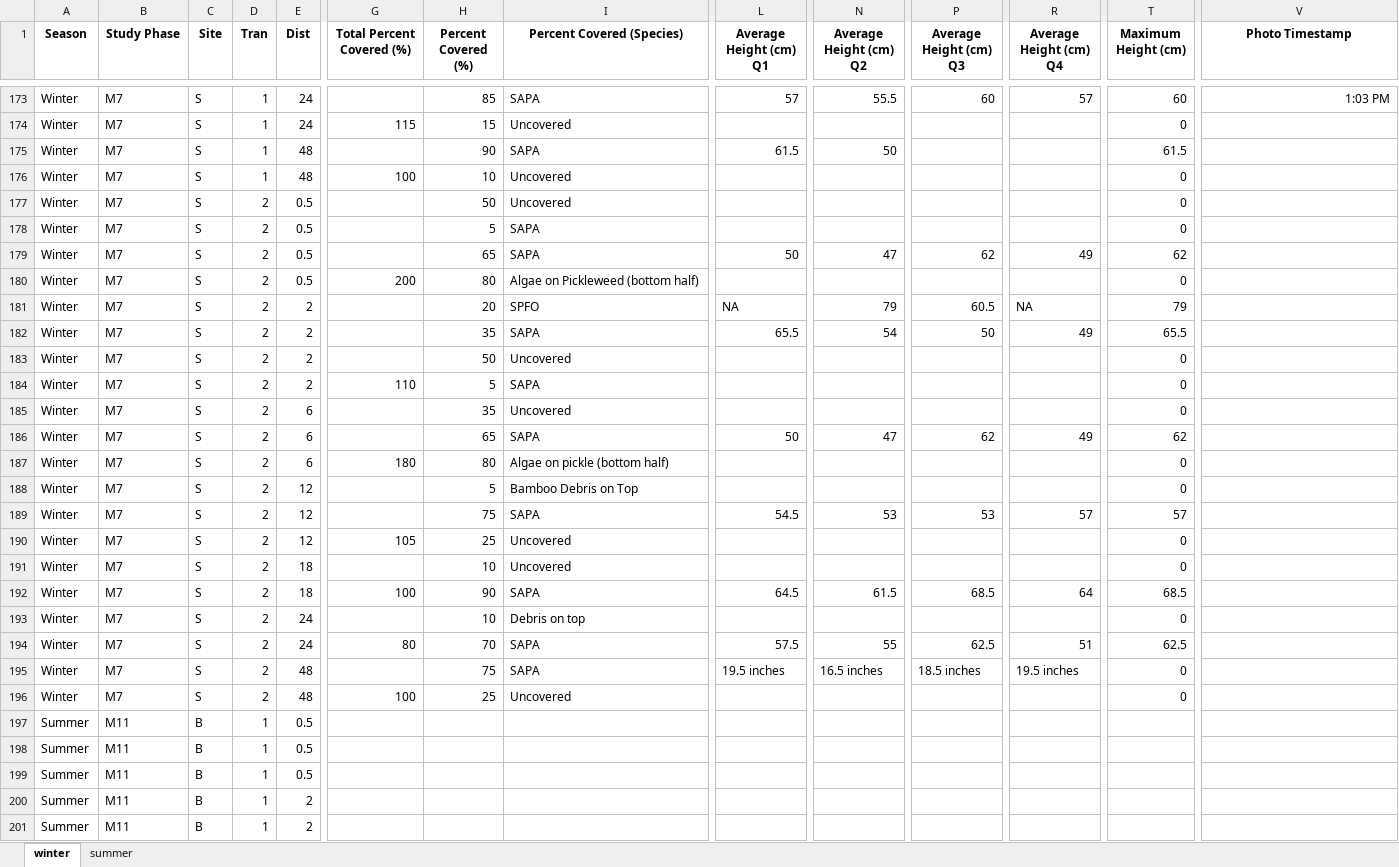
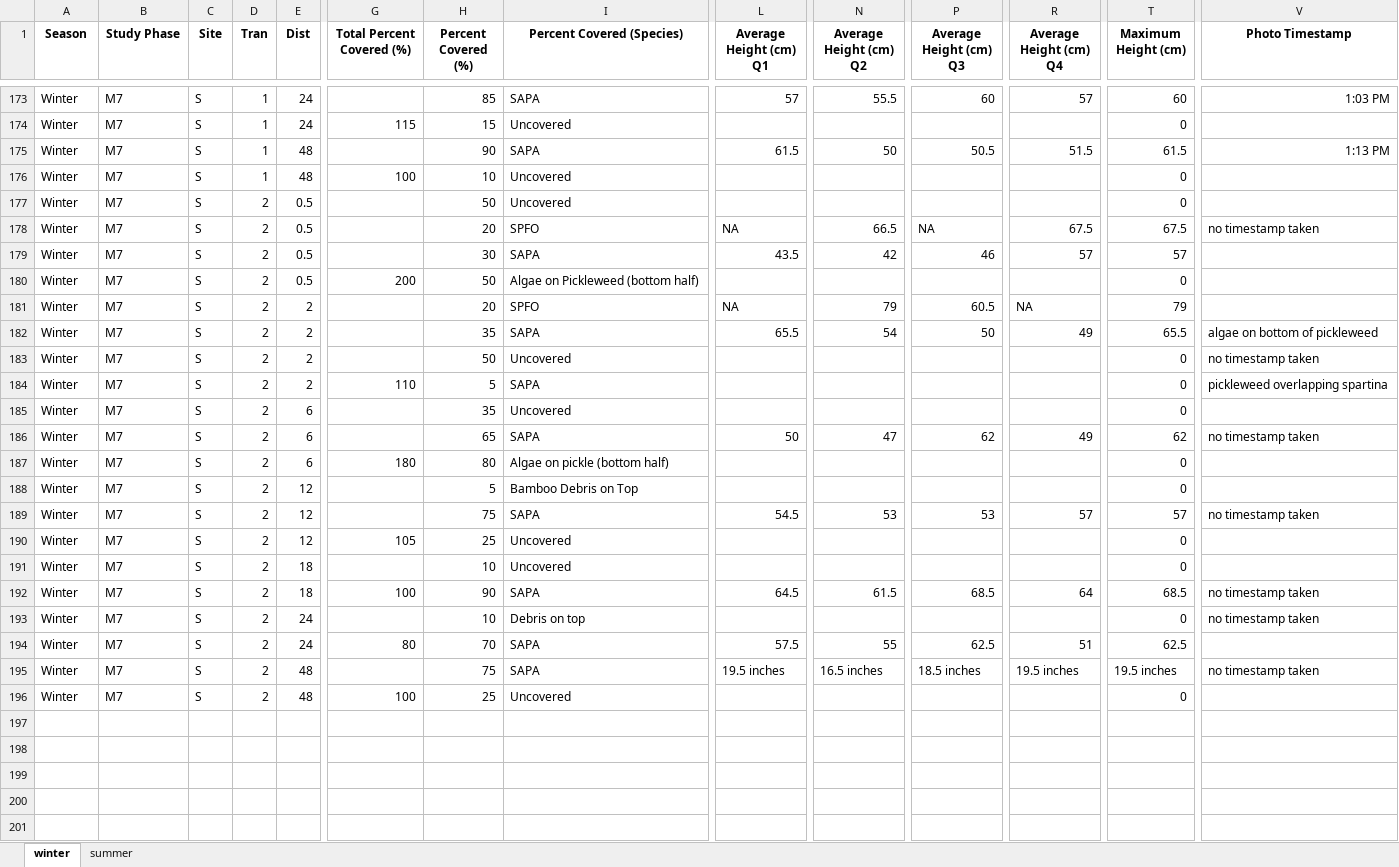
Before and after one commit to Smillersfsu/DepositionSFB, an Excel workbook: data/veg (raw).xlsx, sheet winter, drawn as a sheet; only a part is shown, gaps mark what is left out; values as stored, in another font and other column widths than the file's, no borders; rows hold the shown columns only; the diff covers the shown part only; the diff names each change by its address in the sheet, - before the commit and + after, or states it on an @@ line.

Commit message:
Finished the veg(Raw)!
Need to check percent cover and make sure "uncovered" doesn't make it into the percentage calc

```diff
--- a/data/veg (raw).xlsx (sheet winter)
+++ b/data/veg (raw).xlsx (sheet winter)
-P175 (Average Height (cm) Q3): (empty)
+P175 (Average Height (cm) Q3): 50.5
-R175 (Average Height (cm) Q4): (empty)
+R175 (Average Height (cm) Q4): 51.5
-V175 (Photo Timestamp): (empty)
+V175 (Photo Timestamp): 1:13 PM
-H178 (Percent Covered (%)): 5
+H178 (Percent Covered (%)): 20
-I178 (Percent Covered (Species)): SAPA
+I178 (Percent Covered (Species)): SPFO
-L178 (Average Height (cm) Q1): (empty)
+L178 (Average Height (cm) Q1): NA
-N178 (Average Height (cm) Q2): (empty)
+N178 (Average Height (cm) Q2): 66.5
-P178 (Average Height (cm) Q3): (empty)
+P178 (Average Height (cm) Q3): NA
-R178 (Average Height (cm) Q4): (empty)
+R178 (Average Height (cm) Q4): 67.5
-T178 (Maximum Height (cm)): 0
+T178 (Maximum Height (cm)): 67.5
-V178 (Photo Timestamp): (empty)
+V178 (Photo Timestamp): no timestamp taken
-H179 (Percent Covered (%)): 65
+H179 (Percent Covered (%)): 30
-L179 (Average Height (cm) Q1): 50
+L179 (Average Height (cm) Q1): 43.5
-N179 (Average Height (cm) Q2): 47
+N179 (Average Height (cm) Q2): 42
-P179 (Average Height (cm) Q3): 62
+P179 (Average Height (cm) Q3): 46
-R179 (Average Height (cm) Q4): 49
+R179 (Average Height (cm) Q4): 57
-T179 (Maximum Height (cm)): 62
+T179 (Maximum Height (cm)): 57
-H180 (Percent Covered (%)): 80
+H180 (Percent Covered (%)): 50
-V182 (Photo Timestamp): (empty)
+V182 (Photo Timestamp): algae on bottom of pickleweed
-V183 (Photo Timestamp): (empty)
+V183 (Photo Timestamp): no timestamp taken
-V184 (Photo Timestamp): (empty)
+V184 (Photo Timestamp): pickleweed overlapping spartina
-V186 (Photo Timestamp): (empty)
+V186 (Photo Timestamp): no timestamp taken
-V189 (Photo Timestamp): (empty)
+V189 (Photo Timestamp): no timestamp taken
-V192:V193 (Photo Timestamp): (empty)
+V192:V193 (Photo Timestamp): no timestamp taken
-T195 (Maximum Height (cm)): 0
+T195 (Maximum Height (cm)): 19.5 inches
-V195 (Photo Timestamp): (empty)
+V195 (Photo Timestamp): no timestamp taken
-row 197: Summer | M11 | B | 1 | 0.5
-row 198: Summer | M11 | B | 1 | 0.5
-row 199: Summer | M11 | B | 1 | 0.5
-row 200: Summer | M11 | B | 1 | 2
-row 201: Summer | M11 | B | 1 | 2
```
Also changed, not shown: 190 removed rows, 30 edited cells and cell formats elsewhere in this sheet, sheet summer, formulas that keep their value, data/marsh edge (raw).xlsx, data/thesis_sediment master (raw).xlsx, 4 other files.
